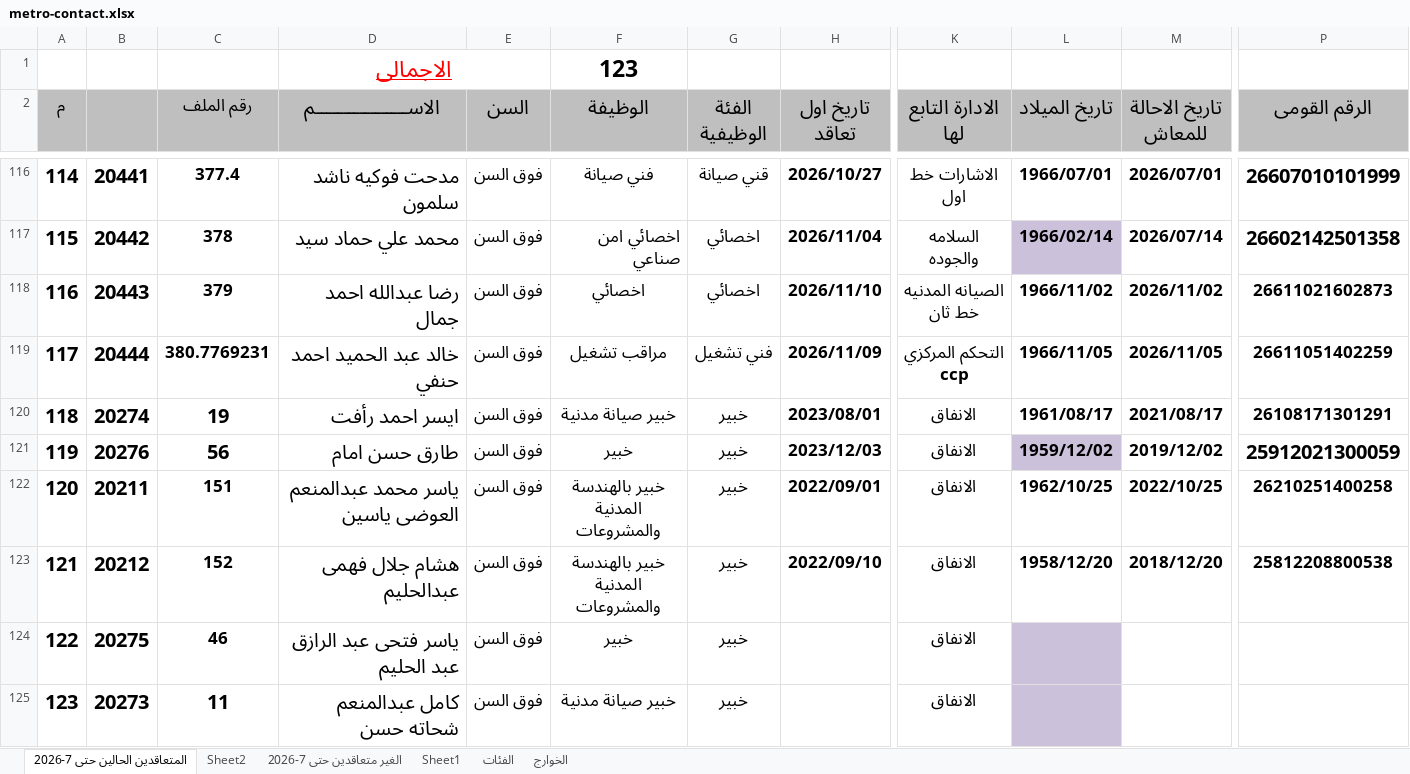
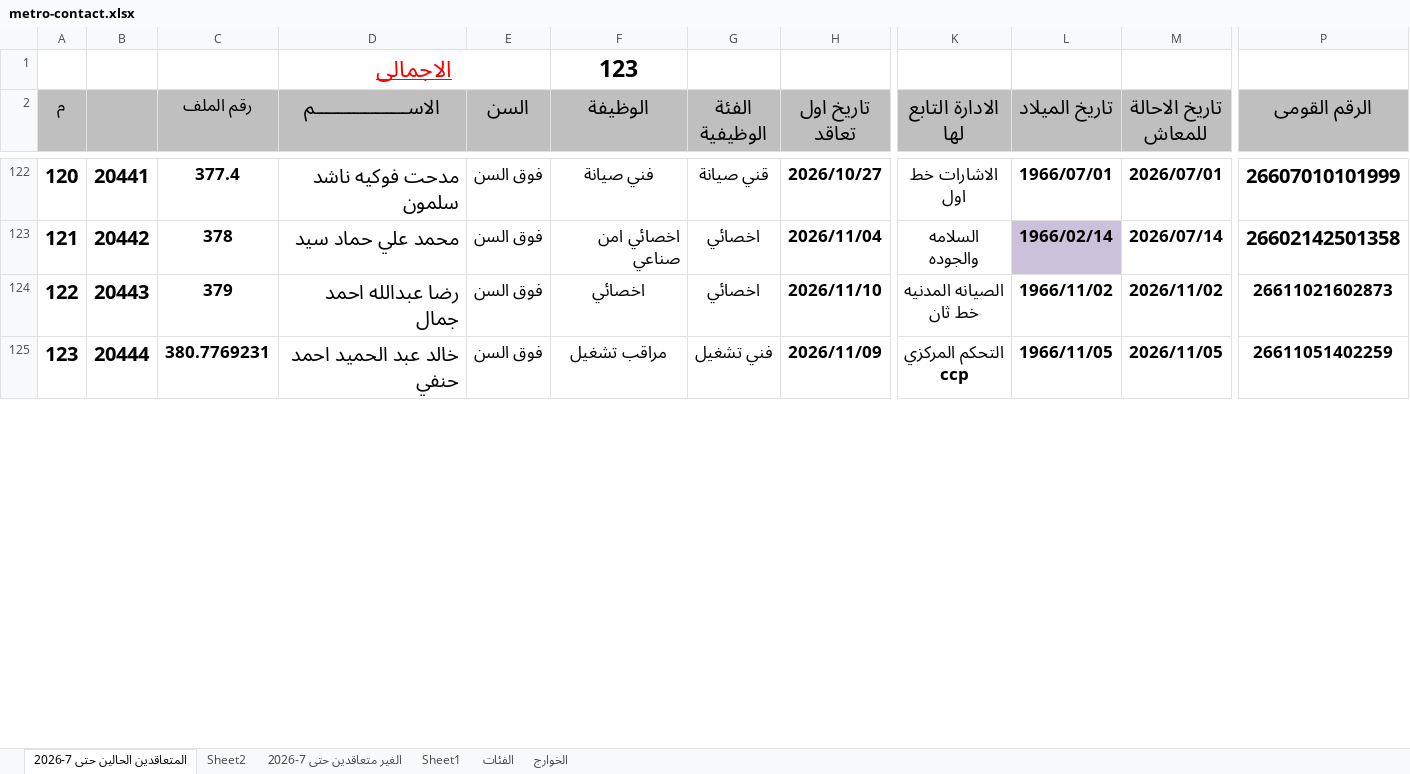
Before and after one commit to alisaeed9x/Metro, an Excel workbook: metro-contact.xlsx, sheet المتعاقدين الحالين حتى 7-2026, drawn as a sheet; only a part is shown, gaps mark what is left out; values as stored, in another font and other column widths than the file's, no borders; removed rows and columns are numbered as before the commit, all else as after; rows hold the shown columns only; the diff covers the shown part only; the diff names each change by its address in the sheet, - before the commit and + after, or states it on an @@ line.

Commit message:
upload فوق السن الحالى حتي يناير 2027.xlsx

```diff
--- a/metro-contact.xlsx (sheet المتعاقدين الحالين حتى 7-2026)
+++ b/metro-contact.xlsx (sheet المتعاقدين الحالين حتى 7-2026)
@@ column A (م) renumbered from row 16 down @@
-row 120: 118 | 20274 | 19 | ايسر احمد رأفت | فوق السن | خبير صيانة مدنية | خبير | 2023/08/01 | الانفاق | 1961/08/17 | 2021/08/17 | 26108171301291
-row 121: 119 | 20276 | 56 | طارق حسن امام | فوق السن | خبير | خبير | 2023/12/03 | الانفاق | 1959/12/02 | 2019/12/02 | 25912021300059
-row 122: 120 | 20211 | 151 | ياسر محمد عبدالمنعم العوضى ياسين | فوق السن | خبير بالهندسة المدنية والمشروعات | خبير | 2022/09/01 | الانفاق | 1962/10/25 | 2022/10/25 | 26210251400258
-row 123: 121 | 20212 | 152 | هشام جلال فهمى عبدالحليم | فوق السن | خبير بالهندسة المدنية والمشروعات | خبير | 2022/09/10 | الانفاق | 1958/12/20 | 2018/12/20 | 25812208800538
-row 124: 122 | 20275 | 46 | ياسر فتحى عبد الرازق عبد الحليم | فوق السن | خبير | خبير |  | الانفاق
@@ row 125 moved to row 100: 98 @@
```
Also changed, not shown: 11 added rows and 12 edited cells elsewhere in this sheet, sheet الغير متعاقدين حتى 7-2026.
